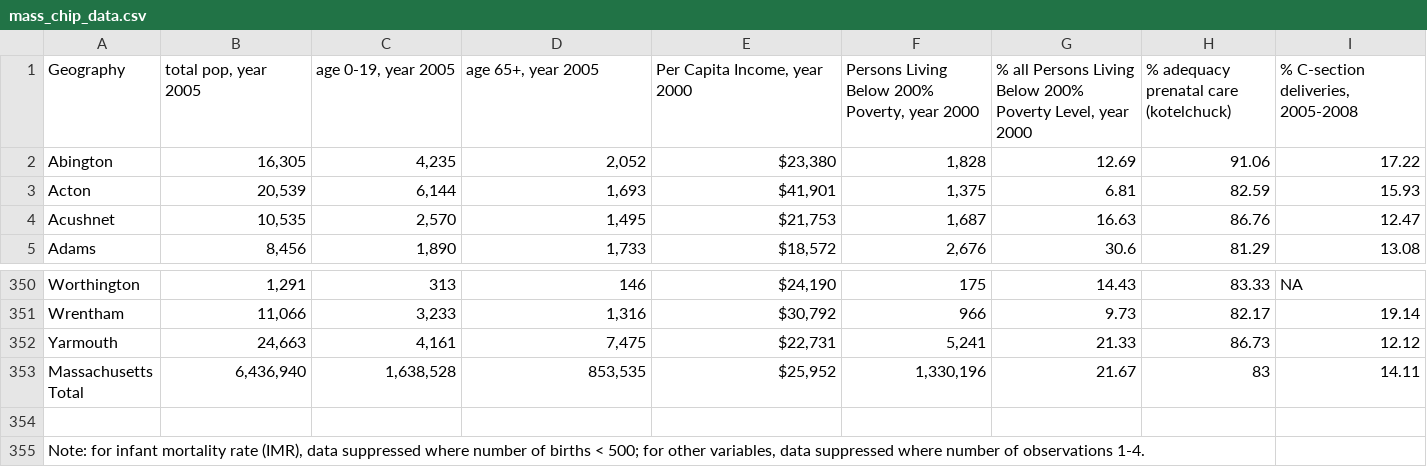
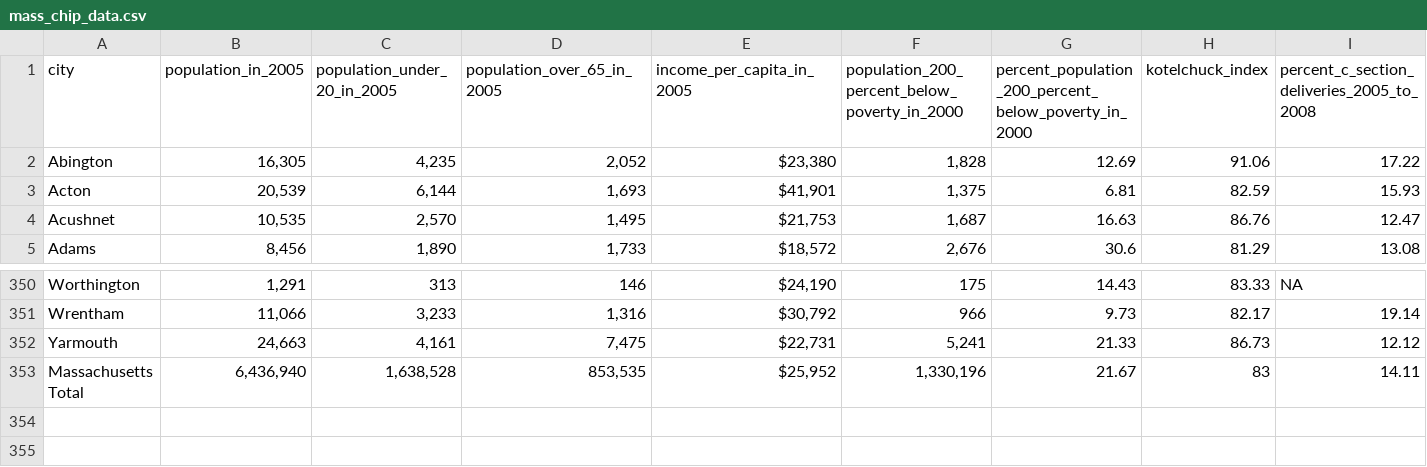
Before and after one commit to radavis/mass_health, a CSV file: db/mass_chip_data.csv, drawn as a sheet; only a part is shown, gaps mark what is left out; removed rows and columns are numbered as before the commit, all else as after; rows hold the shown columns only; the diff names each change by its address in the sheet, - before the commit and + after, or states it on an @@ line.

Commit message:
altered header names on mass_chip_data.csv

```diff
--- a/db/mass_chip_data.csv
+++ b/db/mass_chip_data.csv
-row 1: Geography | total pop, year 2005 | age 0-19, year 2005 | age 65+, year 2005 | Per Capita Income, year 2000 | Persons Living Below 200% Poverty, year 2000 | % all Persons Living Below 200% Poverty Level, year 2000 | % adequacy prenatal care (kotelchuck) | % C-section deliveries, 2005-2008
+row 1: city | population_in_2005 | population_under_20_in_2005 | population_over_65_in_2005 | income_per_capita_in_2005 | population_200_percent_below_poverty_in_2000 | percent_population_200_percent_below_poverty_in_2000 | kotelchuck_index | percent_c_section_deliveries_2005_to_2008
-row 354: (empty)
-row 355: Note: for infant mortality rate (IMR), data suppressed where number of births < 500; for other variables, data suppressed where number of observations 1-4.
```
Also changed, not shown: 1 other file.
